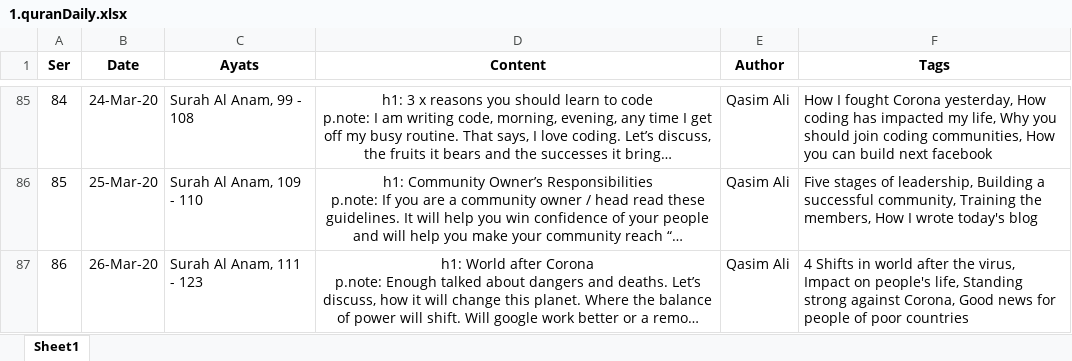
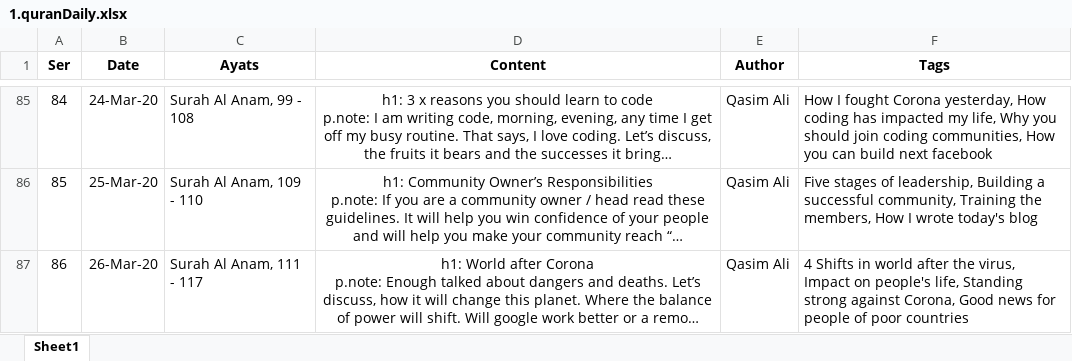
Before and after one commit to qasim2020/givezakat, an Excel workbook: static/1.quranDaily.xlsx, sheet Sheet1, drawn as a sheet; only a part is shown, gaps mark what is left out; long unchanged cells end in …; values as stored, in another font and other column widths than the file's, no borders; the diff covers the shown part only; the diff names each change by its address in the sheet, - before the commit and + after, or states it on an @@ line.

```diff
--- a/static/1.quranDaily.xlsx (sheet Sheet1)
+++ b/static/1.quranDaily.xlsx (sheet Sheet1)
-C87 (Ayats): Surah Al Anam, 111 - 123
+C87 (Ayats): Surah Al Anam, 111 - 117
```
Also changed, not shown: 1 added row elsewhere in this sheet, static/dashboard.xlsx, 6 other files.
